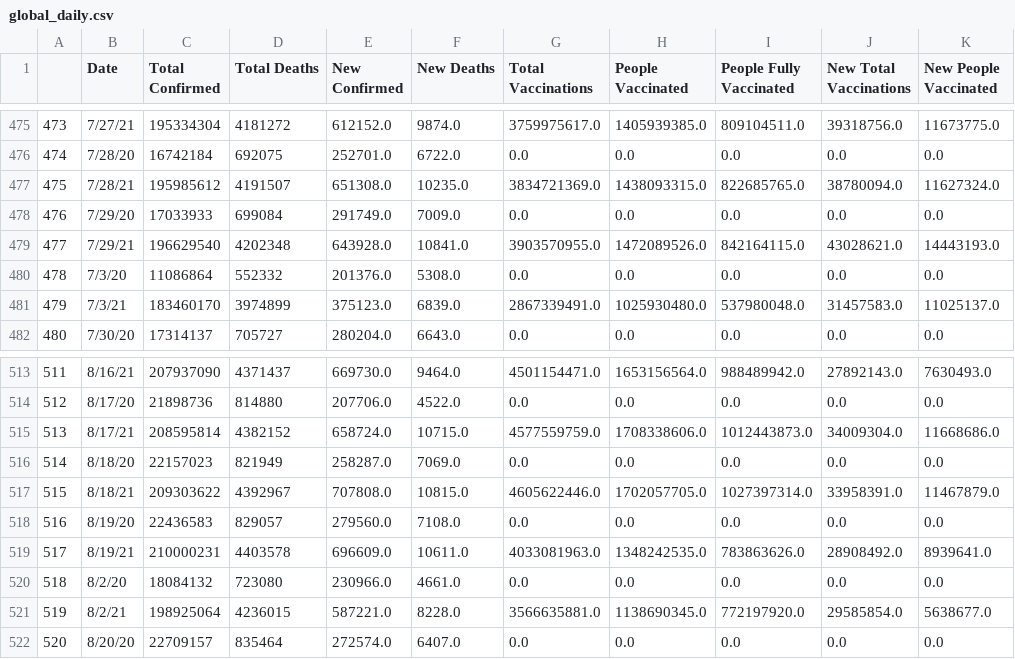
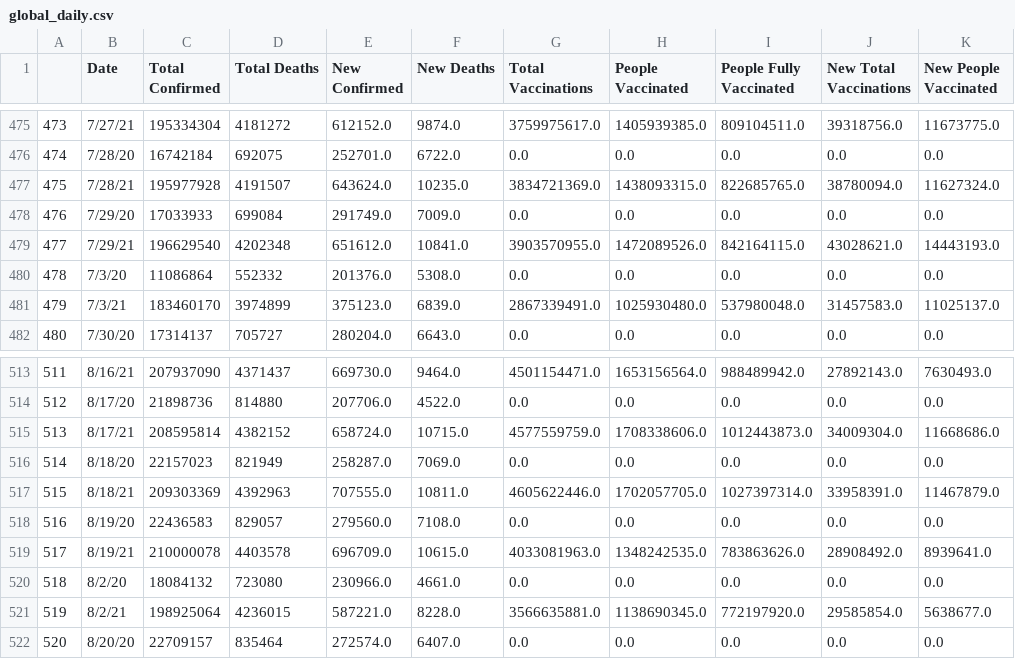
Before and after one commit to nu12/covid19-data, a CSV file: data/global_daily.csv, drawn as a sheet; only a part is shown, gaps mark what is left out; the diff names each change by its address in the sheet, - before the commit and + after, or states it on an @@ line.

Commit message:
Auto update

```diff
--- a/data/global_daily.csv
+++ b/data/global_daily.csv
-C477 (Total Confirmed): 195985612
+C477 (Total Confirmed): 195977928
-E477 (New Confirmed): 651308.0
+E477 (New Confirmed): 643624.0
-E479 (New Confirmed): 643928.0
+E479 (New Confirmed): 651612.0
-C517 (Total Confirmed): 209303622
+C517 (Total Confirmed): 209303369
-D517 (Total Deaths): 4392967
+D517 (Total Deaths): 4392963
-E517 (New Confirmed): 707808.0
+E517 (New Confirmed): 707555.0
-F517 (New Deaths): 10815.0
+F517 (New Deaths): 10811.0
-C519 (Total Confirmed): 210000231
+C519 (Total Confirmed): 210000078
-E519 (New Confirmed): 696609.0
+E519 (New Confirmed): 696709.0
-F519 (New Deaths): 10611.0
+F519 (New Deaths): 10615.0
```
